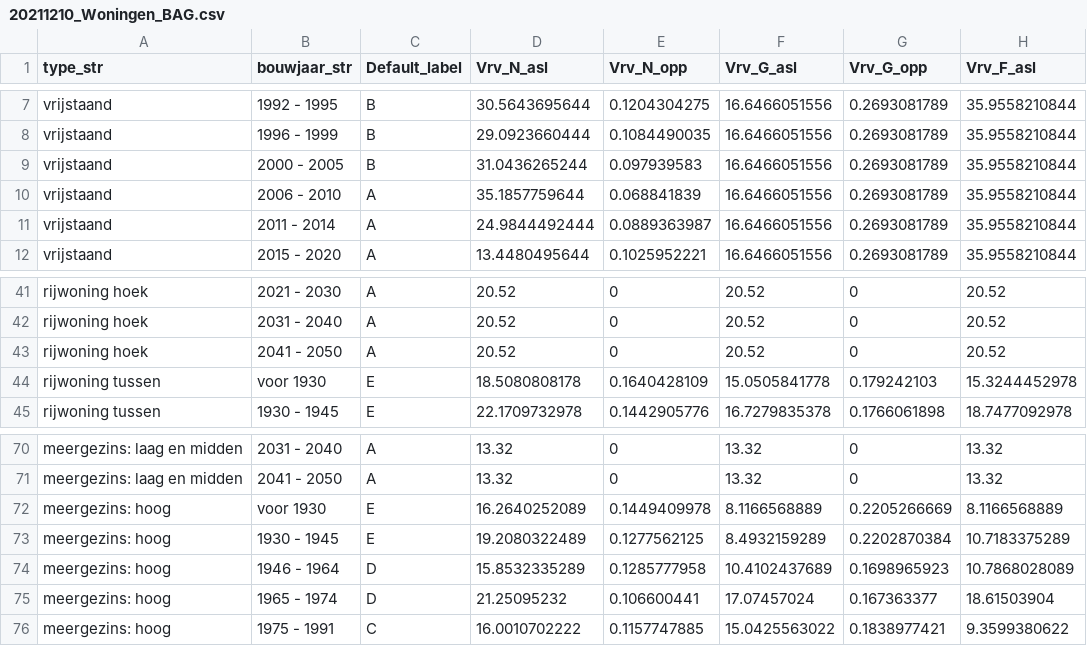
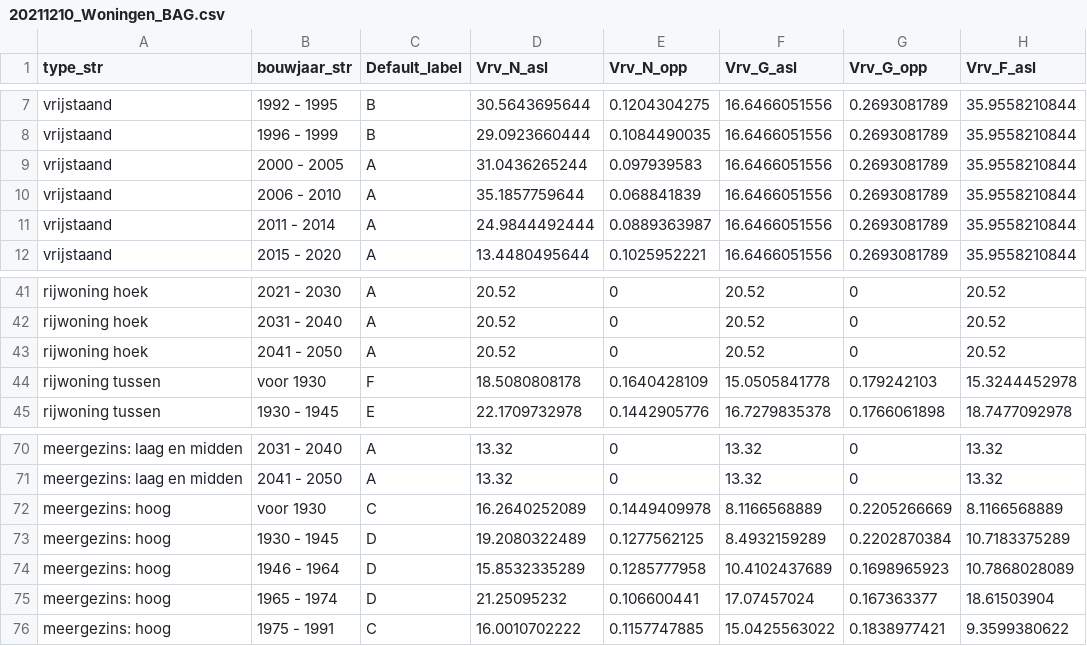
Before and after one commit to RuudvandenWijngaart/VestaDV, a CSV file: data/20211210_Woningen_BAG.csv, drawn as a sheet; only a part is shown, gaps mark what is left out; the diff covers the shown part only; the diff names each change by its address in the sheet, - before the commit and + after, or states it on an @@ line.

Commit message:
defaultlabels opnieuw bepaald

```diff
--- a/data/20211210_Woningen_BAG.csv
+++ b/data/20211210_Woningen_BAG.csv
-C9 (Default_label): B
+C9 (Default_label): A
-C44 (Default_label): E
+C44 (Default_label): F
-C72 (Default_label): E
+C72 (Default_label): C
-C73 (Default_label): E
+C73 (Default_label): D
```
Also changed, not shown: 13 edited cells elsewhere in this file, 3 other files.
